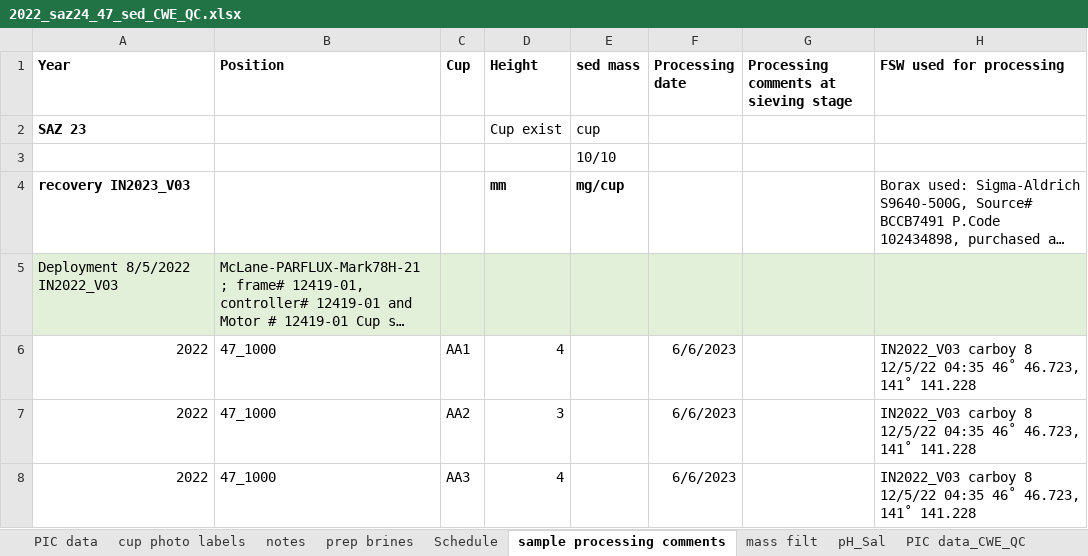
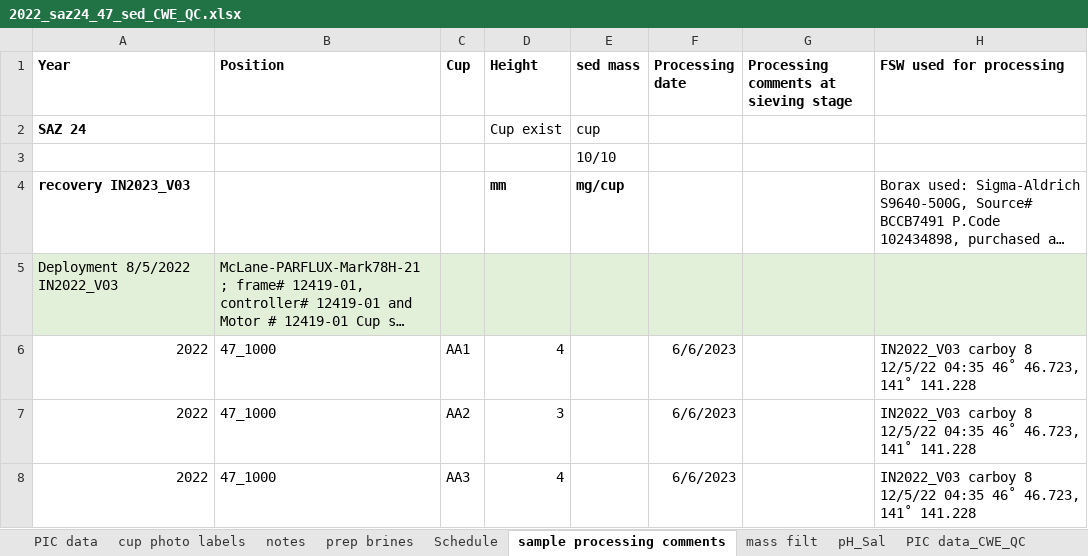
Before and after one commit to petejan/saz-data-processing, an Excel workbook: raw_data/2022_saz24_47_sed_CWE_QC.xlsx, sheet sample processing comments, drawn as a sheet; only a part is shown; long unchanged cells end in …; values as stored, in another font and other column widths than the file's, no borders; the diff names each change by its address in the sheet, - before the commit and + after, or states it on an @@ line.

Commit message:
changes to Excel file sample comments

```diff
--- a/raw_data/2022_saz24_47_sed_CWE_QC.xlsx (sheet sample processing comments)
+++ b/raw_data/2022_saz24_47_sed_CWE_QC.xlsx (sheet sample processing comments)
-A2 (Year): SAZ 23
+A2 (Year): SAZ 24
```
Also changed, not shown: sheet netCDF_format, formulas that keep their value, 1 other file.
